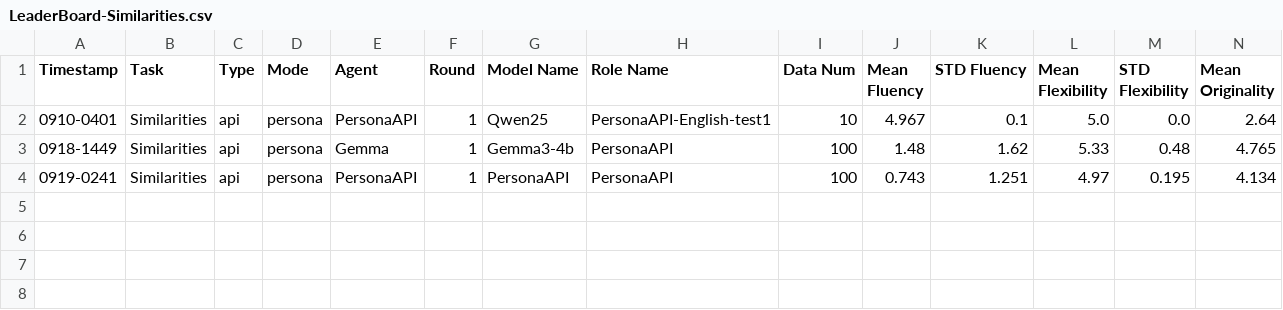
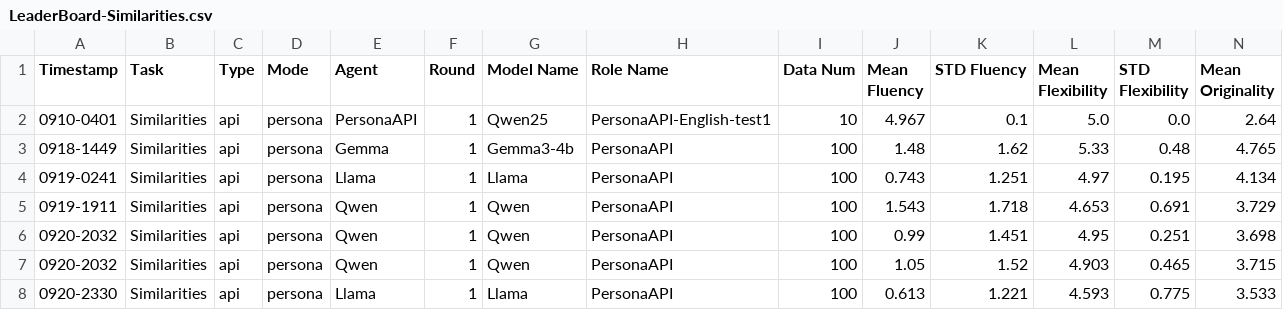
Before and after one commit to Bai1026/LLM_Persona, a CSV file: LLM-Discussion/Results/LeaderBoard/LeaderBoard-Similarities.csv, drawn as a sheet; only a part is shown; rows hold the shown columns only; the diff names each change by its address in the sheet, - before the commit and + after, or states it on an @@ line.

Commit message:
update results

```diff
--- a/LLM-Discussion/Results/LeaderBoard/LeaderBoard-Similarities.csv
+++ b/LLM-Discussion/Results/LeaderBoard/LeaderBoard-Similarities.csv
-E4 (Agent): PersonaAPI
+E4 (Agent): Llama
-G4 (Model Name): PersonaAPI
+G4 (Model Name): Llama
+row 5: 0919-1911 | Similarities | api | persona | Qwen | 1 | Qwen | PersonaAPI | 100 | 1.543 | 1.718 | 4.653 | 0.691 | 3.729
+row 6: 0920-2032 | Similarities | api | persona | Qwen | 1 | Qwen | PersonaAPI | 100 | 0.99 | 1.451 | 4.95 | 0.251 | 3.698
+row 7: 0920-2032 | Similarities | api | persona | Qwen | 1 | Qwen | PersonaAPI | 100 | 1.05 | 1.52 | 4.903 | 0.465 | 3.715
+row 8: 0920-2330 | Similarities | api | persona | Llama | 1 | Llama | PersonaAPI | 100 | 0.613 | 1.221 | 4.593 | 0.775 | 3.533
```
Also changed, not shown: LLM-Discussion/Results/LeaderBoard/LeaderBoard-Instances.csv, LLM-Discussion/Results/LeaderBoard/LeaderBoard-Scientific.csv, 41 other files.
